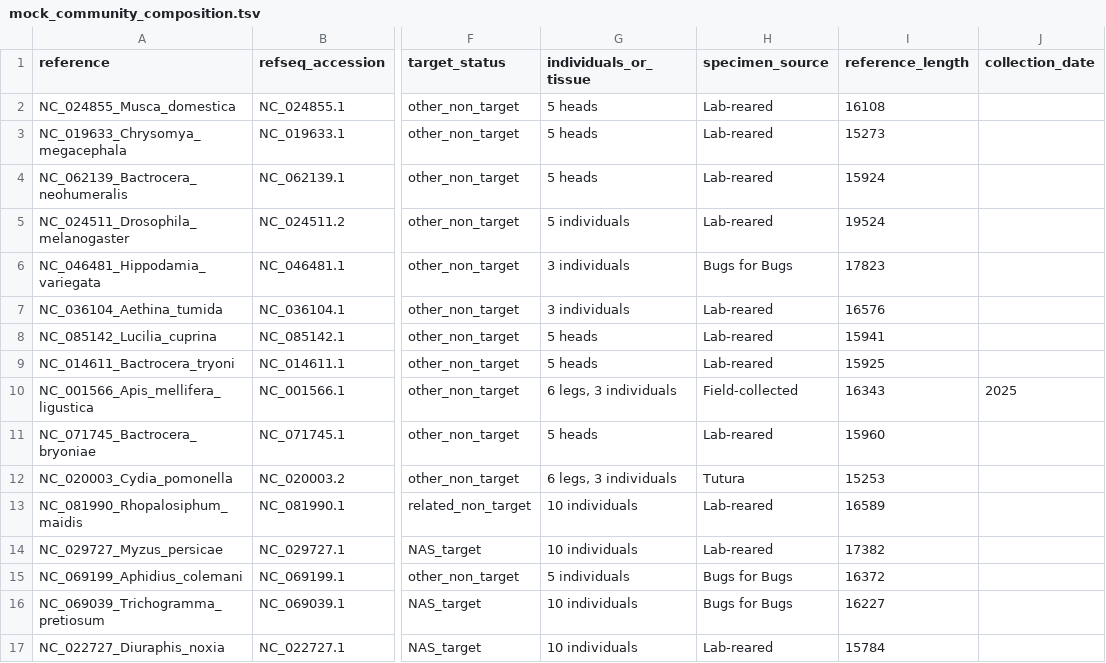
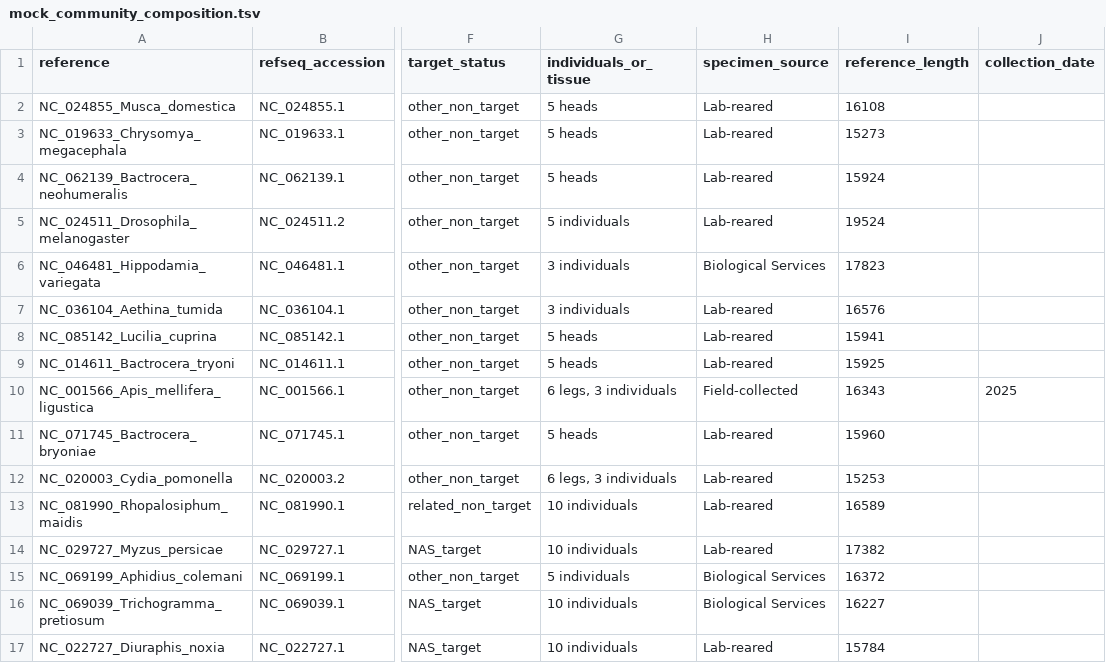
Before and after one commit to lab-rat-luc/NAS_mock_community_manuscript, a TSV file: metadata/mock_community_composition.tsv, drawn as a sheet; only a part is shown, gaps mark what is left out; the diff names each change by its address in the sheet, - before the commit and + after, or states it on an @@ line.

Commit message:
Update mock_community_composition.tsv

```diff
--- a/metadata/mock_community_composition.tsv
+++ b/metadata/mock_community_composition.tsv
-H6 (specimen_source): Bugs for Bugs
+H6 (specimen_source): Biological Services
-H12 (specimen_source): Tutura
+H12 (specimen_source): Lab-reared
-H15:H16 (specimen_source): Bugs for Bugs
+H15:H16 (specimen_source): Biological Services
```
